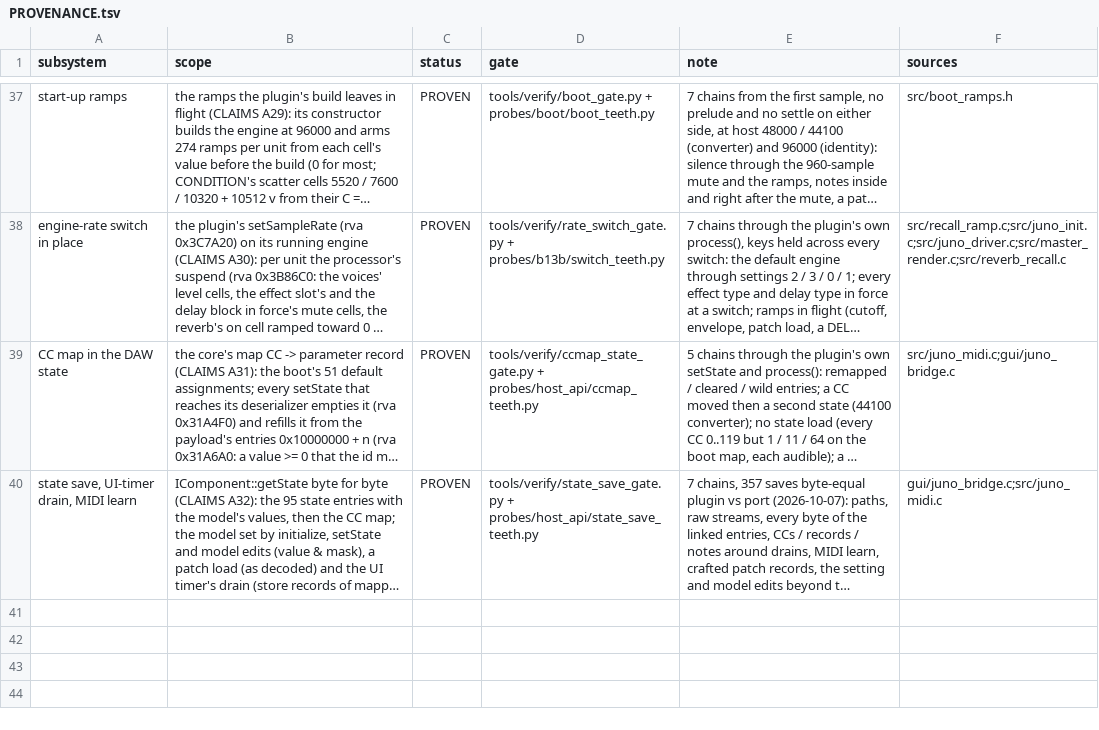
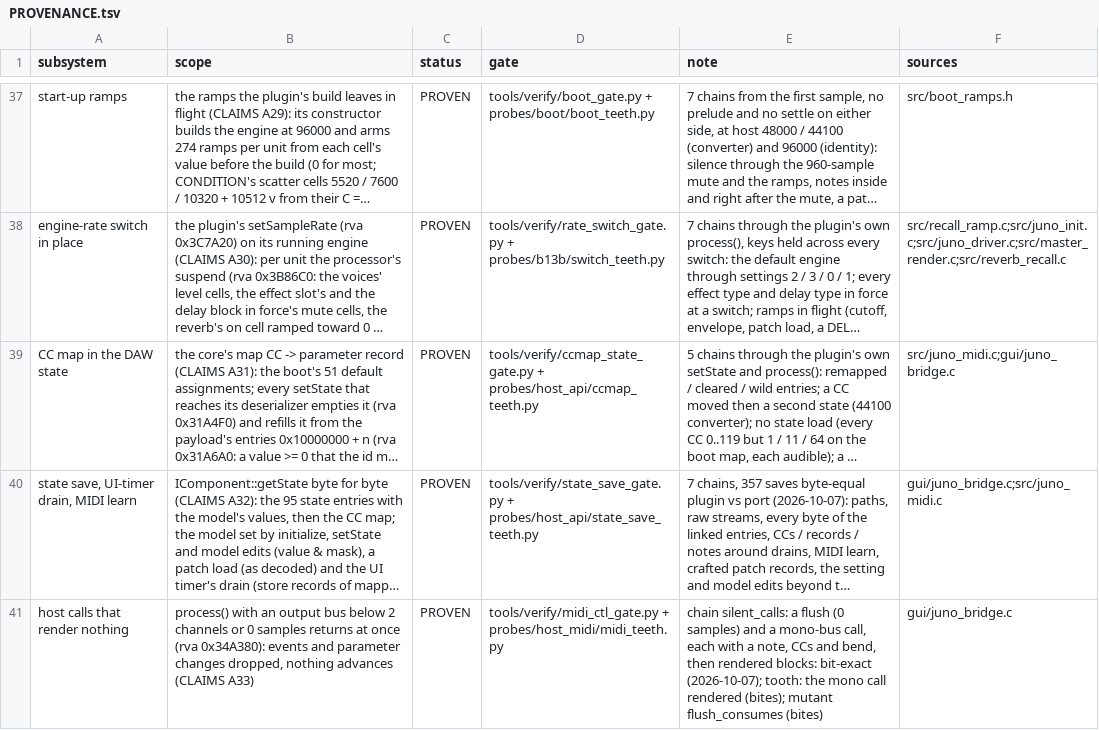
Before and after one commit to SunbrightMedia/jn60c99, a TSV file: PROVENANCE.tsv, drawn as a sheet; only a part is shown, gaps mark what is left out; long unchanged cells end in …; the diff names each change by its address in the sheet, - before the commit and + after, or states it on an @@ line.

```diff
--- a/PROVENANCE.tsv
+++ b/PROVENANCE.tsv
+row 41: host calls that render nothing | process() with an output bus below 2 channels or 0 samples returns at once (rva 0x34A380): events and parameter changes dropped, nothing advances (CLAIMS A33) | PROVEN | tools/verify/midi_ctl_gate.py + probes/host_midi/midi_teeth.py | chain silent_calls: a flush (0 samples) and a mono-bus call, each with a note, CCs and bend, then rendered blocks: bit-exact (2026-10-07); tooth: the mono call rendered (bites); mutant flush_consumes (bites) | gui/juno_bridge.c
```
Also changed, not shown: 8 other files.
